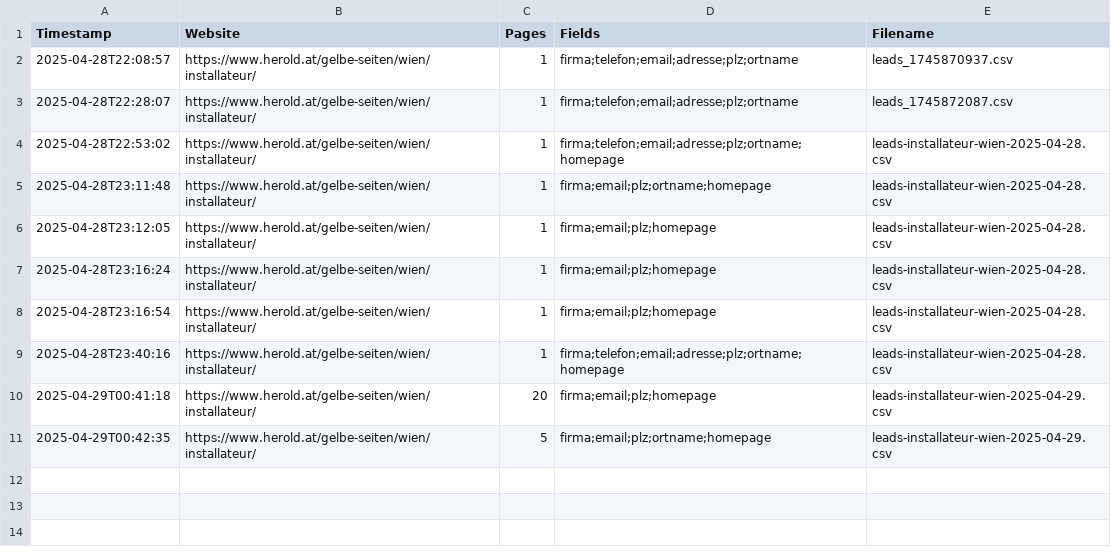
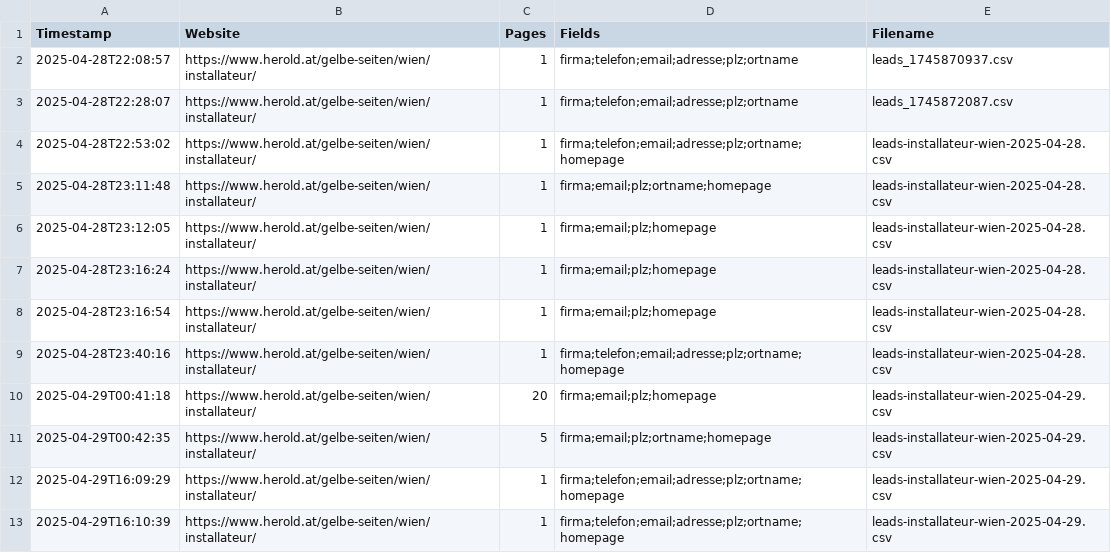
Before and after one commit to RobertAlcor/lscrapper, a CSV file: logs/search_history.csv, drawn as a sheet.

```diff
--- a/logs/search_history.csv
+++ b/logs/search_history.csv
@@ -11 +11,3 @@ Timestamp,Website,Pages,Fields,Filename
 2025-04-29T00:42:35,https://www.herold.at/gelbe-seiten/wien/installateur/,5,firma;email;plz;ortname;homepage,leads-installateur-wien-2025-04-29.csv
+2025-04-29T16:09:29,https://www.herold.at/gelbe-seiten/wien/installateur/,1,firma;telefon;email;adresse;plz;ortname;homepage,leads-installateur-wien-2025-04-29.csv
+2025-04-29T16:10:39,https://www.herold.at/gelbe-seiten/wien/installateur/,1,firma;telefon;email;adresse;plz;ortname;homepage,leads-installateur-wien-2025-04-29.csv
```
Also changed, not shown: 9 other files.
